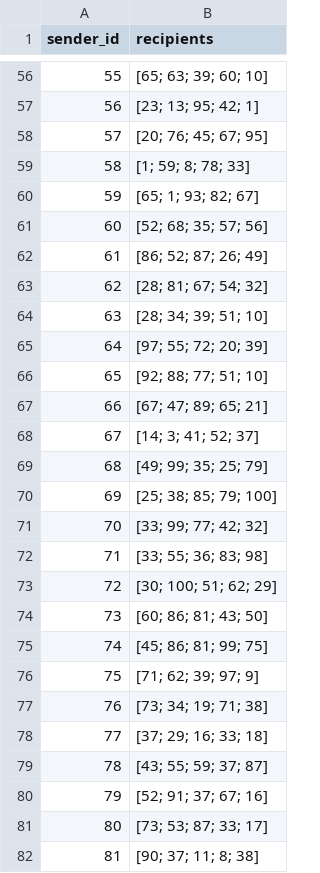
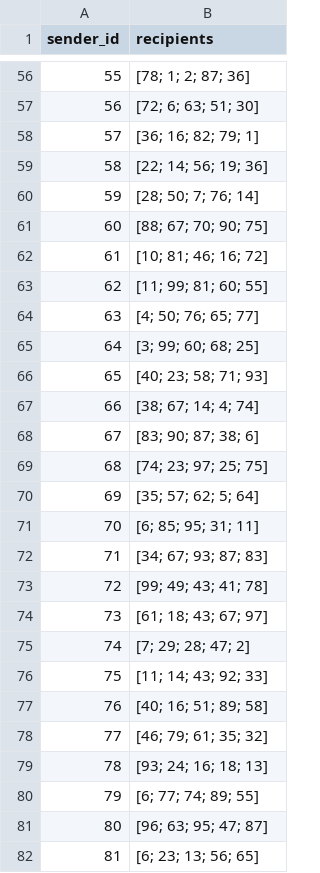
Before and after one commit to christophgottschlich/MixSimulation, a CSV file: messages/user_profiles.csv, drawn as a sheet; only a part is shown, gaps mark what is left out; the diff covers the shown part only.

```diff
--- a/messages/user_profiles.csv
+++ b/messages/user_profiles.csv
@@ -56,27 +56,27 @@ sender_id,recipients
-55,[65; 63; 39; 60; 10]
-56,[23; 13; 95; 42; 1]
-57,[20; 76; 45; 67; 95]
-58,[1; 59; 8; 78; 33]
-59,[65; 1; 93; 82; 67]
-60,[52; 68; 35; 57; 56]
-61,[86; 52; 87; 26; 49]
-62,[28; 81; 67; 54; 32]
-63,[28; 34; 39; 51; 10]
-64,[97; 55; 72; 20; 39]
-65,[92; 88; 77; 51; 10]
-66,[67; 47; 89; 65; 21]
-67,[14; 3; 41; 52; 37]
-68,[49; 99; 35; 25; 79]
-69,[25; 38; 85; 79; 100]
-70,[33; 99; 77; 42; 32]
-71,[33; 55; 36; 83; 98]
-72,[30; 100; 51; 62; 29]
-73,[60; 86; 81; 43; 50]
-74,[45; 86; 81; 99; 75]
-75,[71; 62; 39; 97; 9]
-76,[73; 34; 19; 71; 38]
-77,[37; 29; 16; 33; 18]
-78,[43; 55; 59; 37; 87]
-79,[52; 91; 37; 67; 16]
-80,[73; 53; 87; 33; 17]
-81,[90; 37; 11; 8; 38]
+55,[78; 1; 2; 87; 36]
+56,[72; 6; 63; 51; 30]
+57,[36; 16; 82; 79; 1]
+58,[22; 14; 56; 19; 36]
+59,[28; 50; 7; 76; 14]
+60,[88; 67; 70; 90; 75]
+61,[10; 81; 46; 16; 72]
+62,[11; 99; 81; 60; 55]
+63,[4; 50; 76; 65; 77]
+64,[3; 99; 60; 68; 25]
+65,[40; 23; 58; 71; 93]
+66,[38; 67; 14; 4; 74]
+67,[83; 90; 87; 38; 6]
+68,[74; 23; 97; 25; 75]
+69,[35; 57; 62; 5; 64]
+70,[6; 85; 95; 31; 11]
+71,[34; 67; 93; 87; 83]
+72,[99; 49; 43; 41; 78]
+73,[61; 18; 43; 67; 97]
+74,[7; 29; 28; 47; 2]
+75,[11; 14; 43; 92; 33]
+76,[40; 16; 51; 89; 58]
+77,[46; 79; 61; 35; 32]
+78,[93; 24; 16; 18; 13]
+79,[6; 77; 74; 89; 55]
+80,[96; 63; 95; 47; 87]
+81,[6; 23; 13; 56; 65]
```
Also changed, not shown: 73 edited cells elsewhere in this file, 7 other files.
